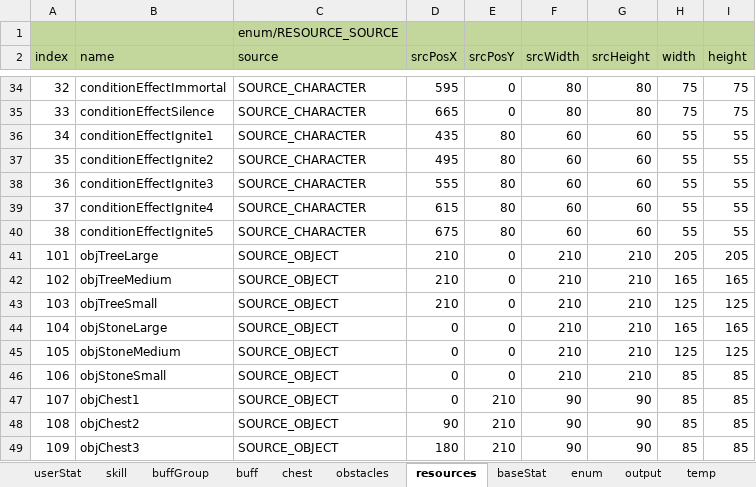
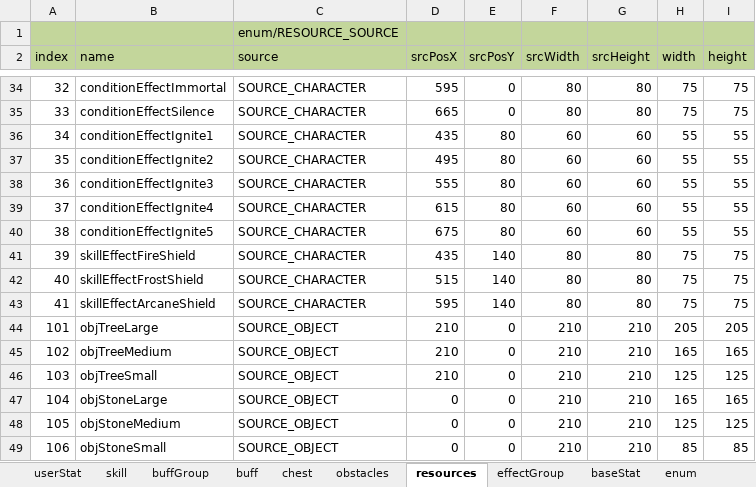
Before and after one commit to Wookok/project, an Excel workbook: dataTable/Tables.xlsm, sheet resources, drawn as a sheet; only a part is shown, gaps mark what is left out; the shorter side is filled out with more unchanged rows; values as stored, in another font and other column widths than the file's, no borders; the diff names each change by its address in the sheet, - before the commit and + after, or states it on an @@ line.

```diff
--- a/dataTable/Tables.xlsm (sheet resources)
+++ b/dataTable/Tables.xlsm (sheet resources)
+sheet tab: effectGroup
+row 41: 39 | skillEffectFireShield | SOURCE_CHARACTER | 435 | 140 | 80 | 80 | 75 | 75
+row 42: 40 | skillEffectFrostShield | SOURCE_CHARACTER | 515 | 140 | 80 | 80 | 75 | 75
+row 43: 41 | skillEffectArcaneShield | SOURCE_CHARACTER | 595 | 140 | 80 | 80 | 75 | 75
```
Also changed, not shown: sheet obstacles, sheet output, sheet buffGroup, 10 other files.
